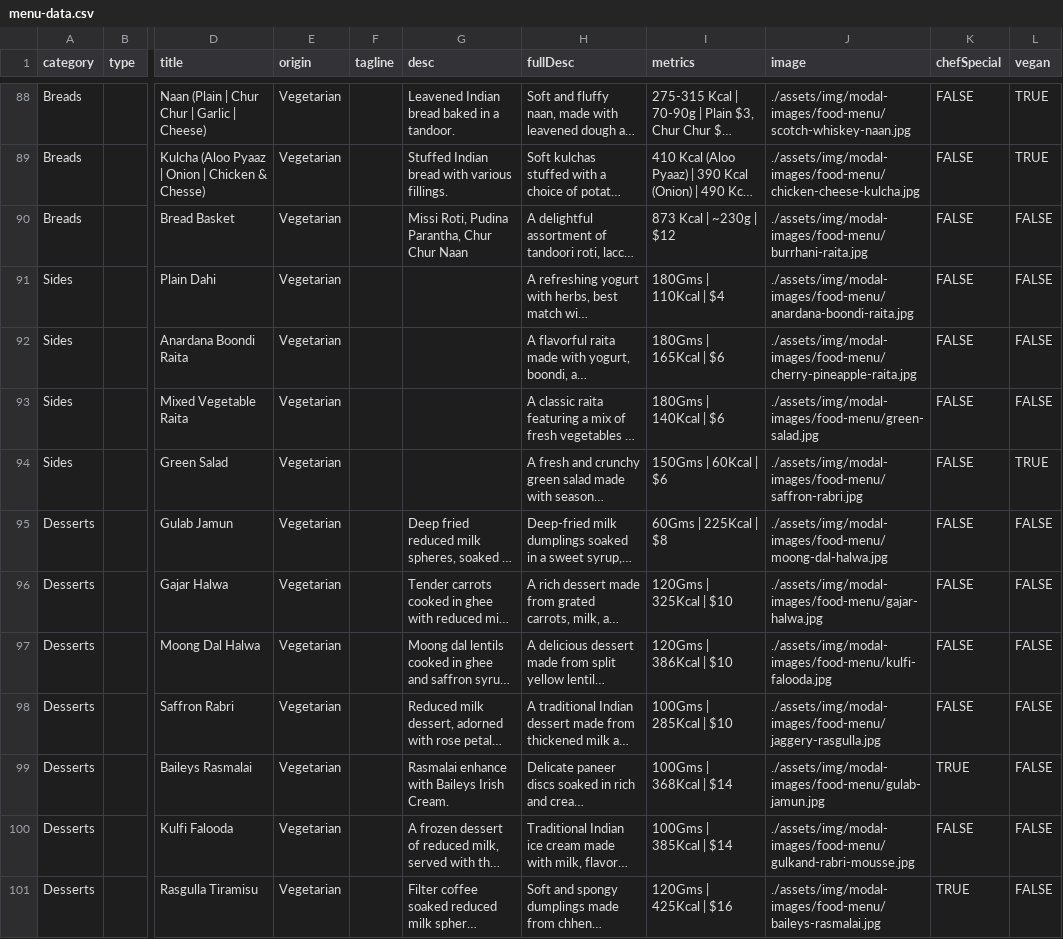
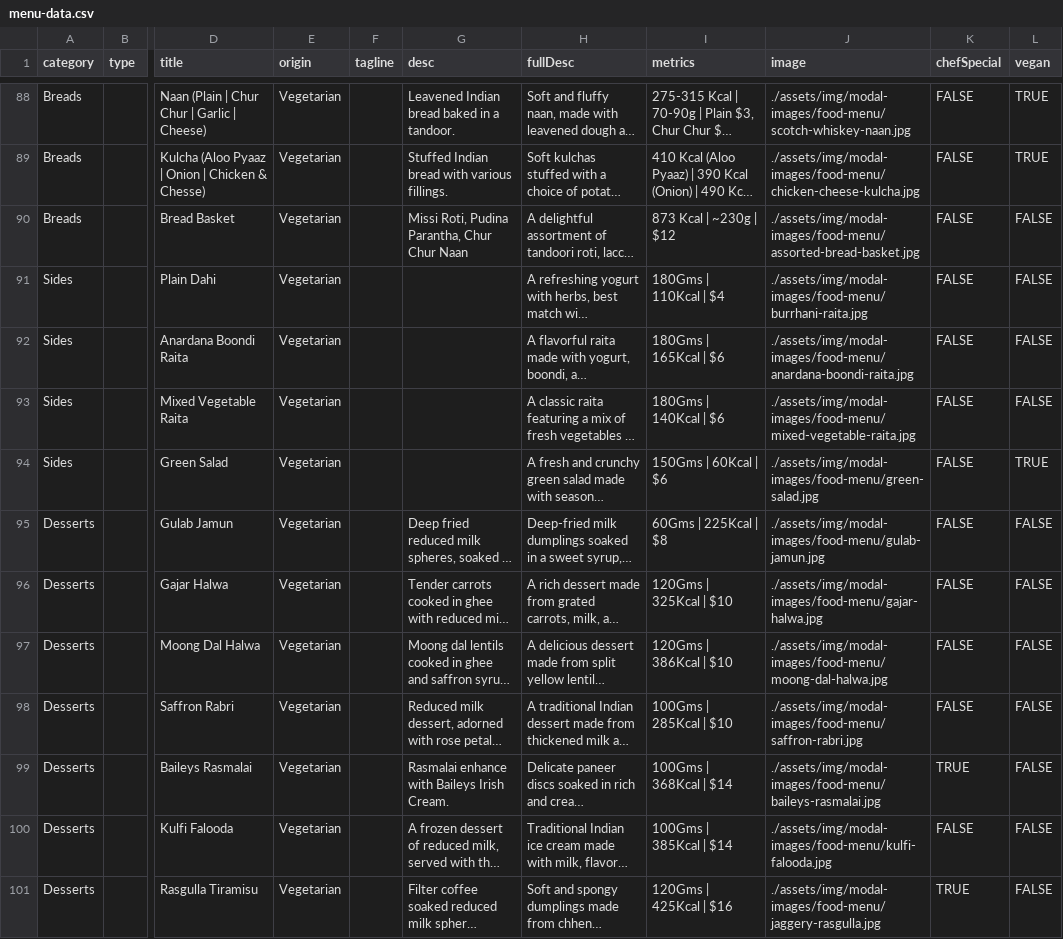
Before and after one commit to pritishraj04/delhi-lounge, a CSV file: assets/data/menu-data.csv, drawn as a sheet; only a part is shown, gaps mark what is left out; long unchanged cells end in …; the diff names each change by its address in the sheet, - before the commit and + after, or states it on an @@ line.

Commit message:
image

```diff
--- a/assets/data/menu-data.csv
+++ b/assets/data/menu-data.csv
-J90 (image): ./assets/img/modal-images/food-menu/burrhani-raita.jpg
+J90 (image): ./assets/img/modal-images/food-menu/assorted-bread-basket.jpg
-J91 (image): ./assets/img/modal-images/food-menu/anardana-boondi-raita.jpg
+J91 (image): ./assets/img/modal-images/food-menu/burrhani-raita.jpg
-J92 (image): ./assets/img/modal-images/food-menu/cherry-pineapple-raita.jpg
+J92 (image): ./assets/img/modal-images/food-menu/anardana-boondi-raita.jpg
-J93 (image): ./assets/img/modal-images/food-menu/green-salad.jpg
+J93 (image): ./assets/img/modal-images/food-menu/mixed-vegetable-raita.jpg
-J94 (image): ./assets/img/modal-images/food-menu/saffron-rabri.jpg
+J94 (image): ./assets/img/modal-images/food-menu/green-salad.jpg
-J95 (image): ./assets/img/modal-images/food-menu/moong-dal-halwa.jpg
+J95 (image): ./assets/img/modal-images/food-menu/gulab-jamun.jpg
-J97 (image): ./assets/img/modal-images/food-menu/kulfi-falooda.jpg
+J97 (image): ./assets/img/modal-images/food-menu/moong-dal-halwa.jpg
-J98 (image): ./assets/img/modal-images/food-menu/jaggery-rasgulla.jpg
+J98 (image): ./assets/img/modal-images/food-menu/saffron-rabri.jpg
-J99 (image): ./assets/img/modal-images/food-menu/gulab-jamun.jpg
+J99 (image): ./assets/img/modal-images/food-menu/baileys-rasmalai.jpg
-J100 (image): ./assets/img/modal-images/food-menu/gulkand-rabri-mousse.jpg
+J100 (image): ./assets/img/modal-images/food-menu/kulfi-falooda.jpg
-J101 (image): ./assets/img/modal-images/food-menu/baileys-rasmalai.jpg
+J101 (image): ./assets/img/modal-images/food-menu/jaggery-rasgulla.jpg
```
